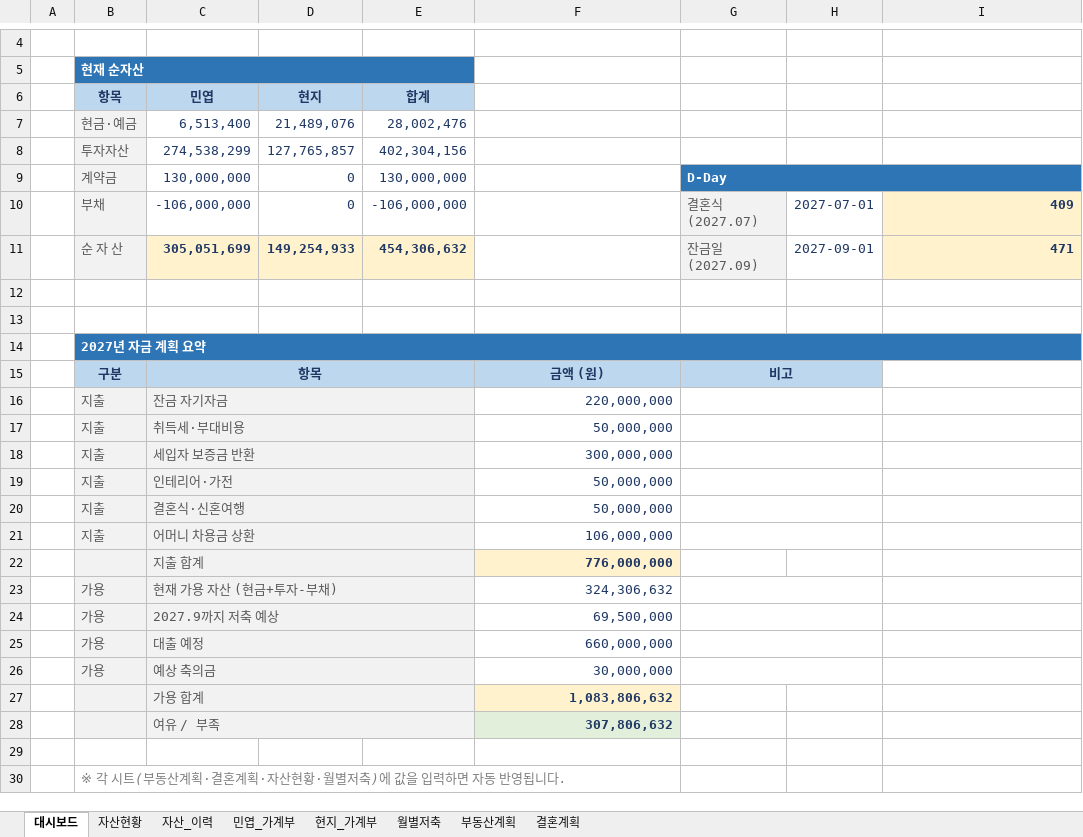
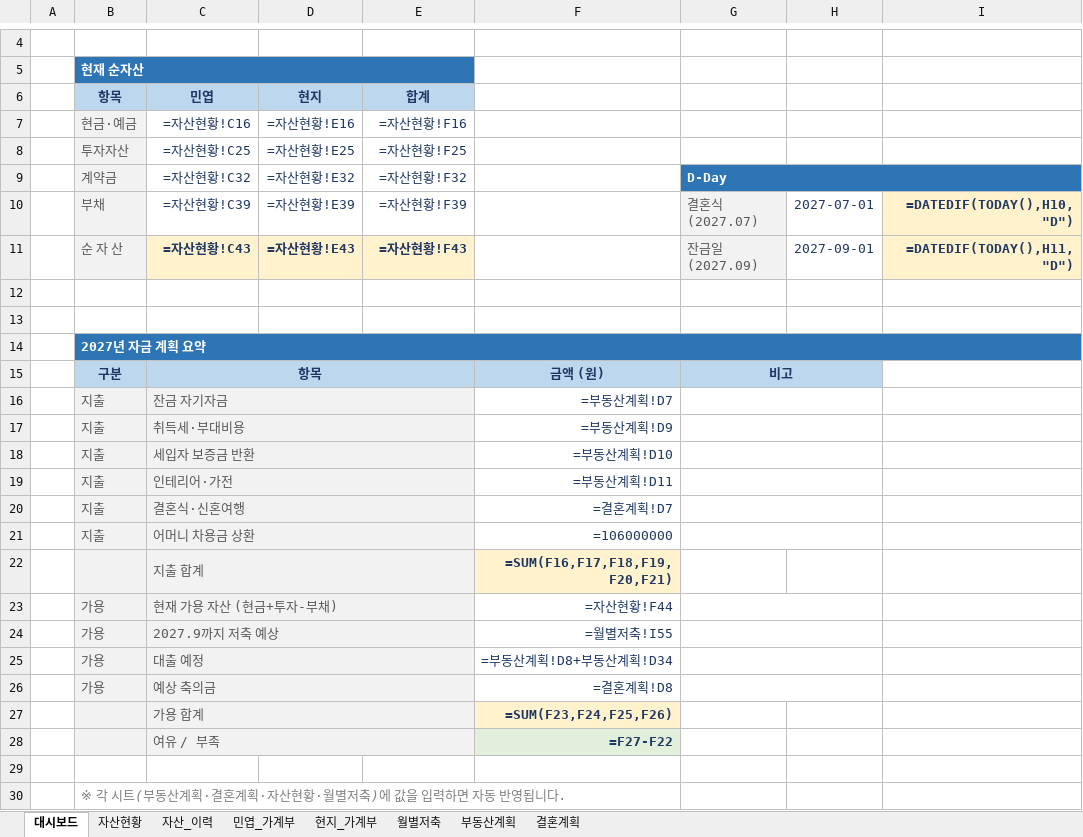
Before and after one commit to yeopstar4010-beep/main_money, an Excel workbook: 자산계획_v3.xlsx, sheet 대시보드, drawn as a sheet; only a part is shown, gaps mark what is left out; values as stored, in another font and other column widths than the file's, no borders; formulas without a stored value are shown as written; removed rows and columns are numbered as before the commit, all else as after; the diff names each change by its address in the sheet, - before the commit and + after, or states it on an @@ line.

```diff
--- a/자산계획_v3.xlsx (sheet 대시보드)
+++ b/자산계획_v3.xlsx (sheet 대시보드)
-row 7:  | 현금·예금 | 6,513,400 | 21,489,076 | 28,002,476
-row 8:  | 투자자산 | 274,538,299 | 127,765,857 | 402,304,156
-row 9:  | 계약금 | 130,000,000 | 0 | 130,000,000 |  | D-Day
-row 10:  | 부채 | -106,000,000 | 0 | -106,000,000 |  | 결혼식 (2027.07) | 2027-07-01 | 409
-row 11:  | 순 자 산 | 305,051,699 | 149,254,933 | 454,306,632 |  | 잔금일 (2027.09) | 2027-09-01 | 471
+row 7:  | 현금·예금 | =자산현황!C16 | =자산현황!E16 | =자산현황!F16
+row 8:  | 투자자산 | =자산현황!C25 | =자산현황!E25 | =자산현황!F25
+row 9:  | 계약금 | =자산현황!C32 | =자산현황!E32 | =자산현황!F32 |  | D-Day
+row 10:  | 부채 | =자산현황!C39 | =자산현황!E39 | =자산현황!F39 |  | 결혼식 (2027.07) | 2027-07-01 | =DATEDIF(TODAY(),H10,"D")
+row 11:  | 순 자 산 | =자산현황!C43 | =자산현황!E43 | =자산현황!F43 |  | 잔금일 (2027.09) | 2027-09-01 | =DATEDIF(TODAY(),H11,"D")
-F16: 220,000,000
+F16: =부동산계획!D7
-F17: 50,000,000
+F17: =부동산계획!D9
-F18: 300,000,000
+F18: =부동산계획!D10
-F19: 50,000,000
+F19: =부동산계획!D11
-F20: 50,000,000
+F20: =결혼계획!D7
-F21: 106,000,000
+F21: =106000000
-F22: 776,000,000
+F22: =SUM(F16,F17,F18,F19,F20,F21)
-F23: 324,306,632
+F23: =자산현황!F44
-F24: 69,500,000
+F24: =월별저축!I55
-F25: 660,000,000
+F25: =부동산계획!D8+부동산계획!D34
-F26: 30,000,000
+F26: =결혼계획!D8
-F27: 1,083,806,632
+F27: =SUM(F23,F24,F25,F26)
-F28: 307,806,632
+F28: =F27-F22
```
Also changed, not shown: sheet 자산_이력, sheet 자산현황, sheet 결혼계획, sheet 월별저축, sheet 현지_가계부, sheet 민엽_가계부, 1 more sheet, 3 other files.
